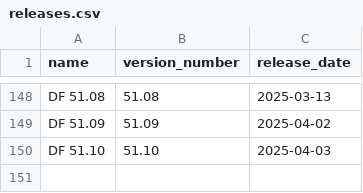
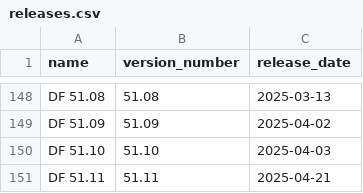
Before and after one commit to insolor/df-releases-analytics, a CSV file: releases.csv, drawn as a sheet; only a part is shown, gaps mark what is left out.

```diff
--- a/releases.csv
+++ b/releases.csv
@@ -150 +150,2 @@ DF 51.09,51.09,2025-04-02
 DF 51.10,51.10,2025-04-03
+DF 51.11,51.11,2025-04-21
```
